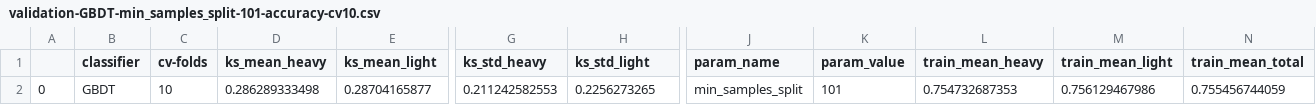
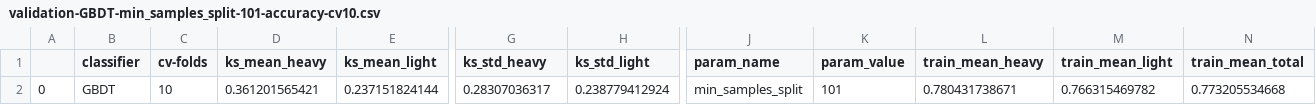
Before and after one commit to jrbourbeau/cr-composition, a CSV file: analysis/model-evaluation/data/validation-GBDT-min_samples_split-101-accuracy-cv10.csv, drawn as a sheet; only a part is shown, gaps mark what is left out; removed rows and columns are numbered as before the commit, all else as after; rows hold the shown columns only; the diff names each change by its address in the sheet, - before the commit and + after, or states it on an @@ line.

```diff
--- a/analysis/model-evaluation/data/validation-GBDT-min_samples_split-101-accuracy-cv10.csv
+++ b/analysis/model-evaluation/data/validation-GBDT-min_samples_split-101-accuracy-cv10.csv
-row 2: 0 | GBDT | 10 | 0.286289333498 | 0.28704165877 | 0.211242582553 | 0.2256273265 | min_samples_split | 101 | 0.754732687353 | 0.756129467986 | 0.755456744059
+row 2: 0 | GBDT | 10 | 0.361201565421 | 0.237151824144 | 0.28307036317 | 0.238779412924 | min_samples_split | 101 | 0.780431738671 | 0.766315469782 | 0.773205534668
```
Also changed, not shown: analysis/model-evaluation/data/validation-GBDT-learning_rate-accuracy-cv10.csv, analysis/model-evaluation/data/validation-GBDT-min_samples_split-251-accuracy-cv10.csv, 37 other files.
